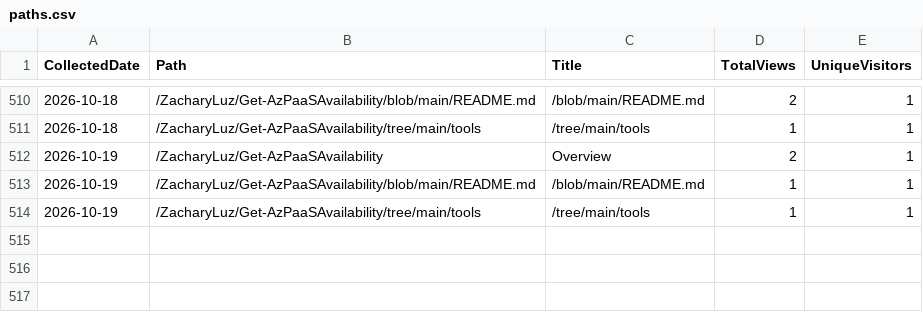
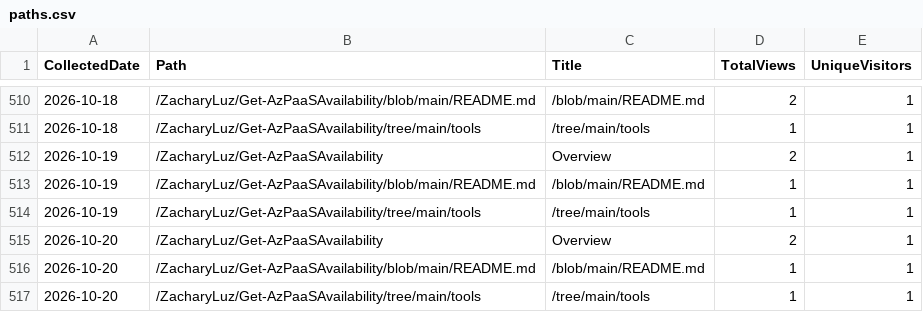
Before and after one commit to ZacharyLuz/Get-AzPaaSAvailability, a CSV file: data/paths.csv, drawn as a sheet; only a part is shown, gaps mark what is left out.

```diff
--- a/data/paths.csv
+++ b/data/paths.csv
@@ -514 +514,4 @@ CollectedDate,Path,Title,TotalViews,UniqueVisitors
 "2026-10-19","/ZacharyLuz/Get-AzPaaSAvailability/tree/main/tools","/tree/main/tools",1,1
+"2026-10-20","/ZacharyLuz/Get-AzPaaSAvailability","Overview",2,1
+"2026-10-20","/ZacharyLuz/Get-AzPaaSAvailability/blob/main/README.md","/blob/main/README.md",1,1
+"2026-10-20","/ZacharyLuz/Get-AzPaaSAvailability/tree/main/tools","/tree/main/tools",1,1
```
Also changed, not shown: data/referrers.csv, data/release-downloads.csv, 3 other files.
